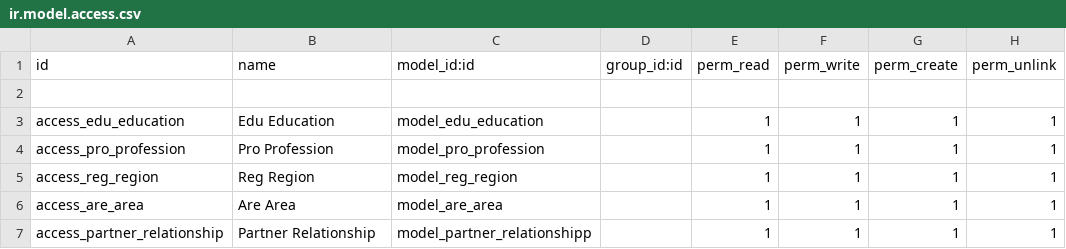
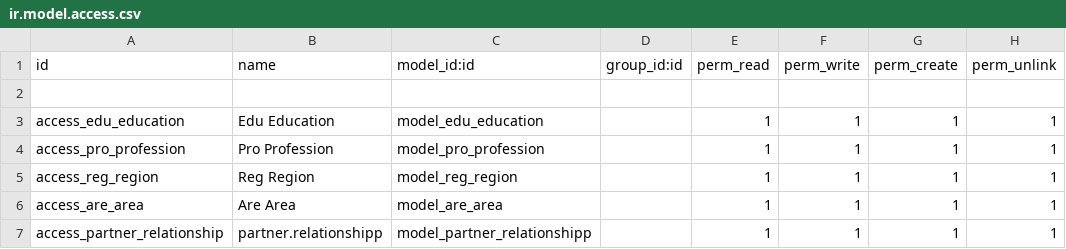
Before and after one commit to MSaafan94/travel15, a CSV file: crm_prob/security/ir.model.access.csv, drawn as a sheet.

```diff
--- a/crm_prob/security/ir.model.access.csv
+++ b/crm_prob/security/ir.model.access.csv
@@ -6,2 +6,2 @@ access_reg_region,Reg Region,model_reg_region,,1,1,1,1
 access_are_area,Are Area,model_are_area,,1,1,1,1
-access_partner_relationship,Partner Relationship,model_partner_relationshipp,,1,1,1,1
+access_partner_relationship,partner.relationshipp,model_partner_relationshipp,,1,1,1,1
```
Also changed, not shown: 5 other files.
